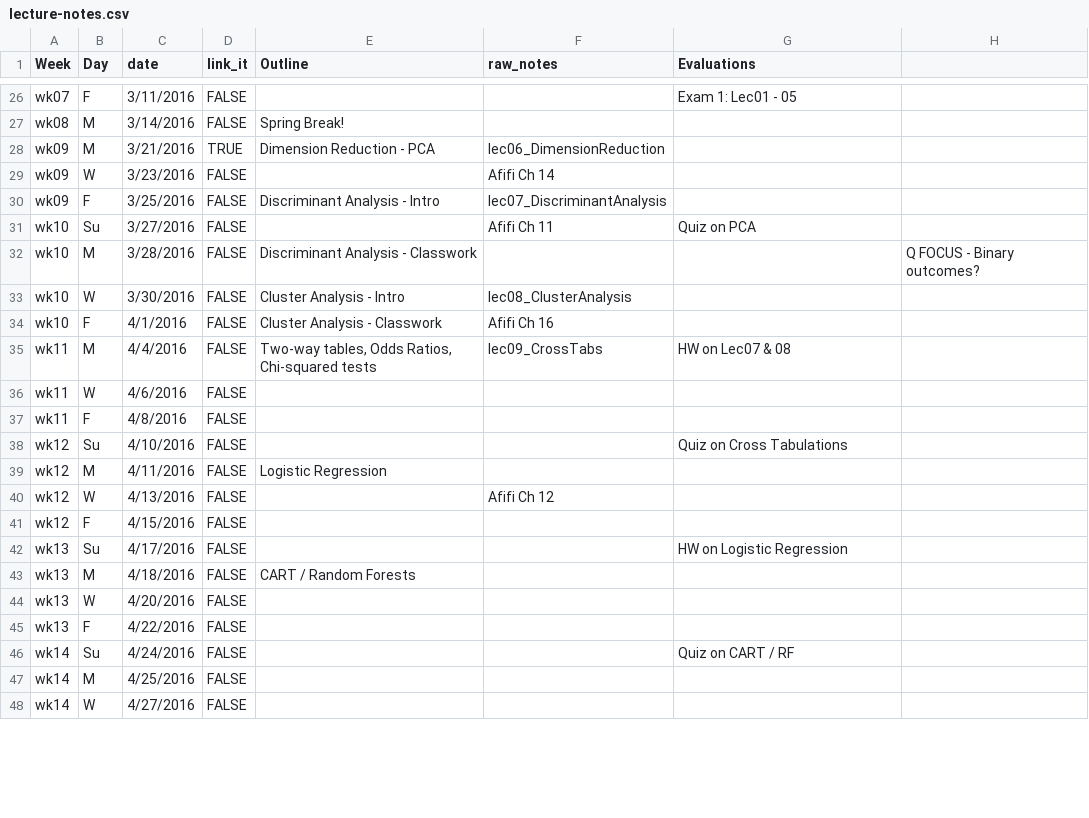
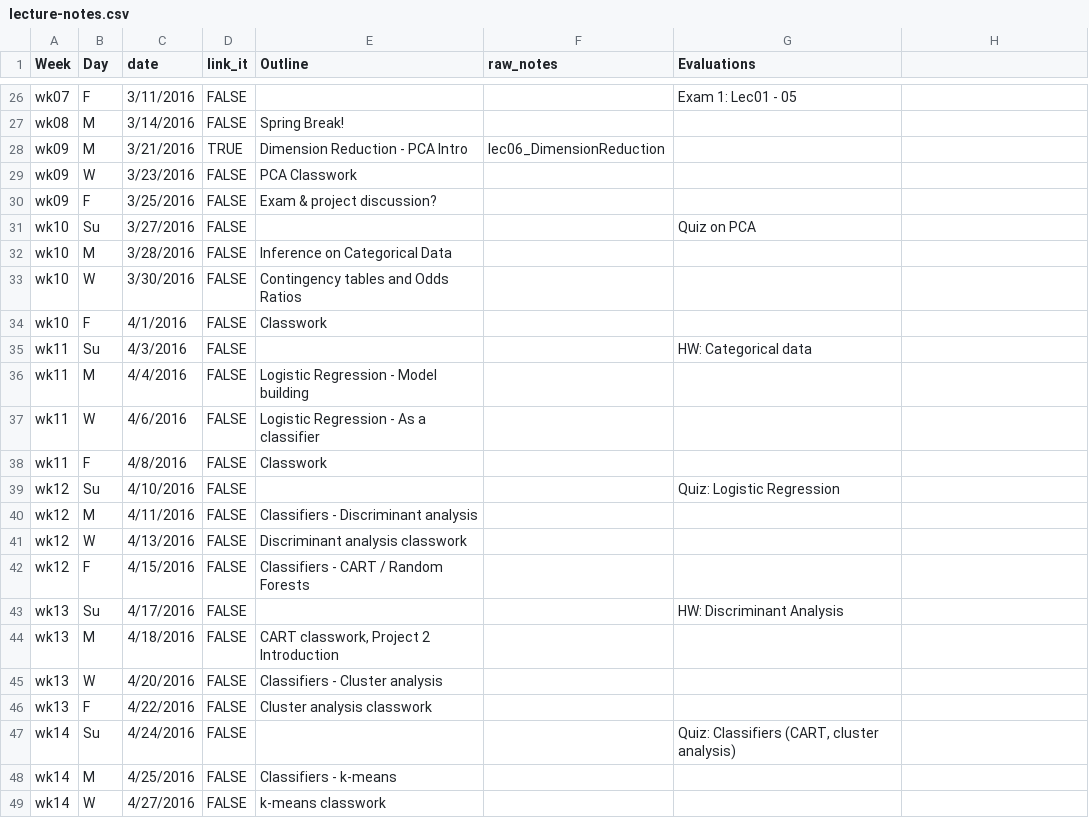
Before and after one commit to cyang216/MATH456, a CSV file: admin/lecture-notes.csv, drawn as a sheet; only a part is shown, gaps mark what is left out; the diff covers the shown part only.

```diff
--- a/admin/lecture-notes.csv
+++ b/admin/lecture-notes.csv
@@ -27,22 +27,23 @@ wk07,F,3/11/2016,FALSE,,,Exam 1: Lec01 - 05,
 wk08,M,3/14/2016,FALSE,Spring Break!,,,
-wk09,M,3/21/2016,TRUE,Dimension Reduction - PCA,lec06_DimensionReduction,,
-wk09,W,3/23/2016,FALSE,,Afifi Ch 14,,
-wk09,F,3/25/2016,FALSE,Discriminant Analysis - Intro,lec07_DiscriminantAnalysis,,
-wk10,Su,3/27/2016,FALSE,,Afifi Ch 11,Quiz on PCA,
-wk10,M,3/28/2016,FALSE,Discriminant Analysis - Classwork,,,Q FOCUS - Binary outcomes?
-wk10,W,3/30/2016,FALSE,Cluster Analysis - Intro,lec08_ClusterAnalysis,,
-wk10,F,4/1/2016,FALSE,Cluster Analysis - Classwork,Afifi Ch 16,,
-wk11,M,4/4/2016,FALSE,"Two-way tables, Odds Ratios, Chi-squared tests",lec09_CrossTabs,HW on Lec07 & 08,
-wk11,W,4/6/2016,FALSE,,,,
-wk11,F,4/8/2016,FALSE,,,,
-wk12,Su,4/10/2016,FALSE,,,Quiz on Cross Tabulations,
-wk12,M,4/11/2016,FALSE,Logistic Regression,,,
-wk12,W,4/13/2016,FALSE,,Afifi Ch 12,,
-wk12,F,4/15/2016,FALSE,,,,
-wk13,Su,4/17/2016,FALSE,,,HW on Logistic Regression,
-wk13,M,4/18/2016,FALSE,CART / Random Forests,,,
-wk13,W,4/20/2016,FALSE,,,,
-wk13,F,4/22/2016,FALSE,,,,
-wk14,Su,4/24/2016,FALSE,,,Quiz on CART / RF,
-wk14,M,4/25/2016,FALSE,,,,
-wk14,W,4/27/2016,FALSE,,,,
+wk09,M,3/21/2016,TRUE,Dimension Reduction - PCA Intro,lec06_DimensionReduction,,
+wk09,W,3/23/2016,FALSE,PCA Classwork,,,
+wk09,F,3/25/2016,FALSE,Exam & project discussion? ,,,
+wk10,Su,3/27/2016,FALSE,,,Quiz on PCA,
+wk10,M,3/28/2016,FALSE,Inference on Categorical Data,,,
+wk10,W,3/30/2016,FALSE,Contingency tables and Odds Ratios,,,
+wk10,F,4/1/2016,FALSE,Classwork,,,
+wk11,Su,4/3/2016,FALSE,,,HW: Categorical data,
+wk11,M,4/4/2016,FALSE,Logistic Regression - Model building,,,
+wk11,W,4/6/2016,FALSE,Logistic Regression - As a classifier,,,
+wk11,F,4/8/2016,FALSE,Classwork,,,
+wk12,Su,4/10/2016,FALSE,,,Quiz: Logistic Regression,
+wk12,M,4/11/2016,FALSE,Classifiers - Discriminant analysis ,,,
+wk12,W,4/13/2016,FALSE,Discriminant analysis classwork,,,
+wk12,F,4/15/2016,FALSE,Classifiers - CART / Random Forests,,,
+wk13,Su,4/17/2016,FALSE,,,HW: Discriminant Analysis,
+wk13,M,4/18/2016,FALSE,"CART classwork, Project 2 Introduction",,,
+wk13,W,4/20/2016,FALSE,Classifiers - Cluster analysis,,,
+wk13,F,4/22/2016,FALSE,Cluster analysis classwork,,,
+wk14,Su,4/24/2016,FALSE,,,"Quiz: Classifiers (CART, cluster analysis)",
+wk14,M,4/25/2016,FALSE,Classifiers - k-means,,,
+wk14,W,4/27/2016,FALSE,k-means classwork,,,
```
Also changed, not shown: 1 added row and 11 edited cells elsewhere in this file, 9 other files.
